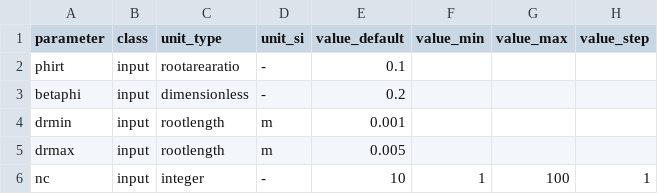
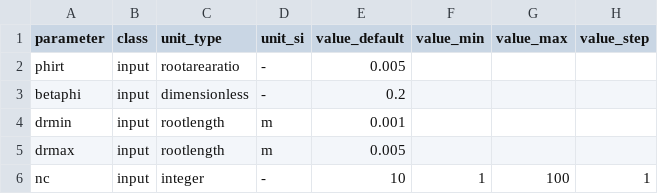
Before and after one commit to GJMeijer/DRAM, a CSV file: inst/shiny-examples/DRAM/parameter_list.csv, drawn as a sheet; only a part is shown.

```diff
--- a/inst/shiny-examples/DRAM/parameter_list.csv
+++ b/inst/shiny-examples/DRAM/parameter_list.csv
@@ -1,3 +1,3 @@
 parameter,class,unit_type,unit_si,value_default,value_min,value_max,value_step
-phirt,input,rootarearatio,-,0.1,,,
+phirt,input,rootarearatio,-,0.005,,,
 betaphi,input,dimensionless,-,0.2,,,
```
Also changed, not shown: 1 other file.
